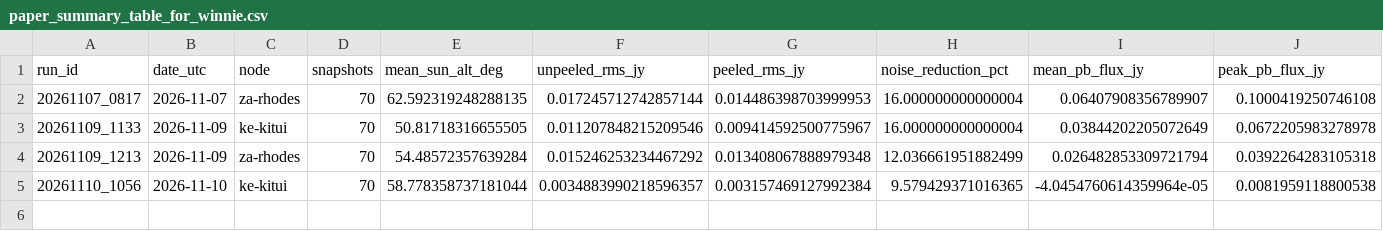
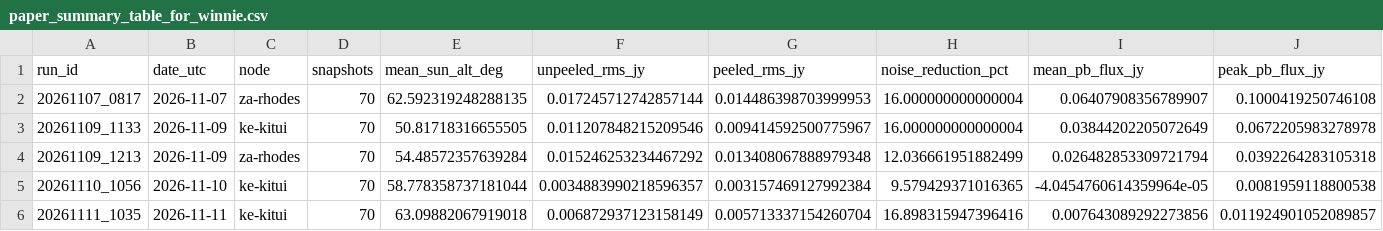
Before and after one commit to jmakhanu/tart-solar-l1-monitor, a CSV file: results/paper_summary_table_for_winnie.csv, drawn as a sheet; only a part is shown; rows hold the shown columns only; the diff names each change by its address in the sheet, - before the commit and + after, or states it on an @@ line.

Commit message:
Sequential campaign update 20261111_1035 (ke-kitui): appended to master archive

```diff
--- a/results/paper_summary_table_for_winnie.csv
+++ b/results/paper_summary_table_for_winnie.csv
+row 6: 20261111_1035 | 2026-11-11 | ke-kitui | 70 | 63.09882067919018 | 0.006872937123158149 | 0.005713337154260704 | 16.898315947396416 | 0.007643089292273856 | 0.011924901052089857
```
Also changed, not shown: 7 other files.
